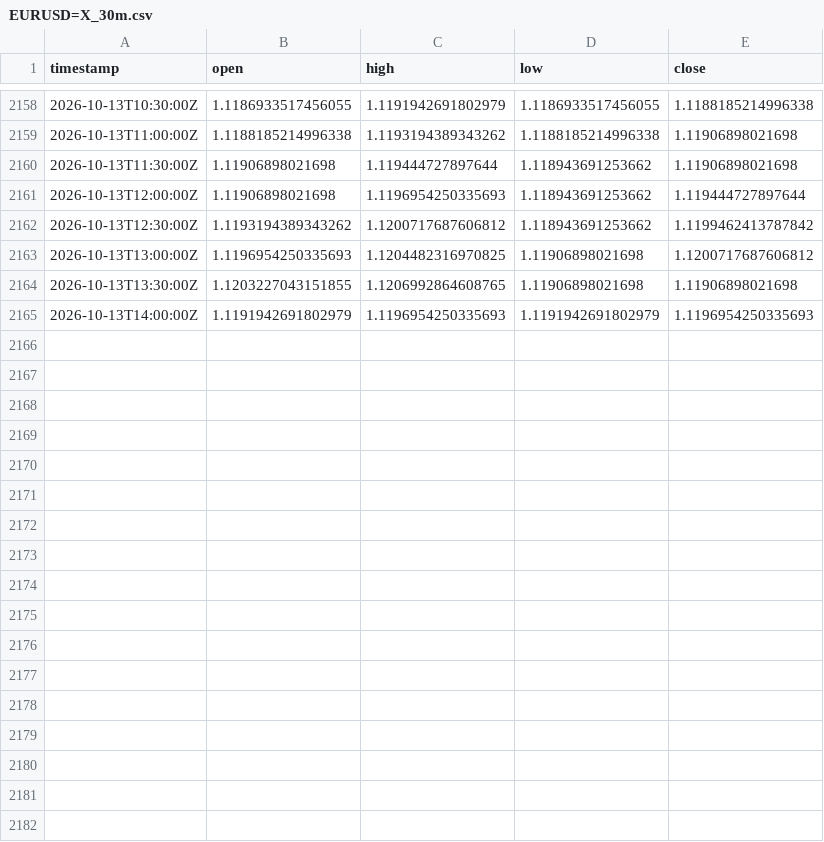
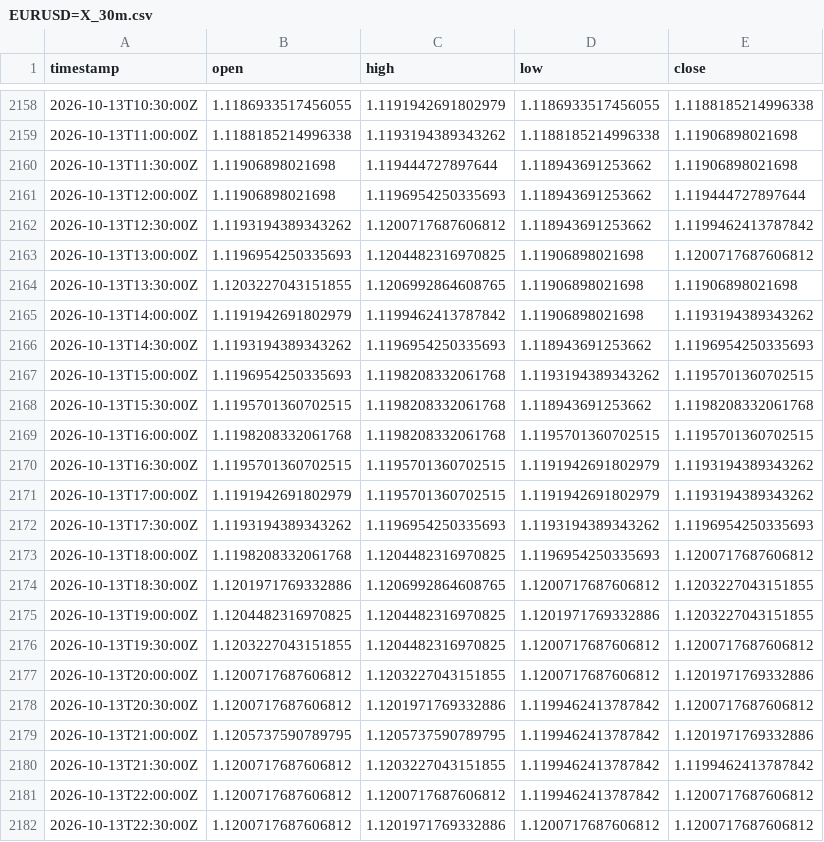
Before and after one commit to robelabraham1219-cmyk/institutional-trading-dashboard, a CSV file: data/EURUSD=X_30m.csv, drawn as a sheet; only a part is shown, gaps mark what is left out.

```diff
--- a/data/EURUSD=X_30m.csv
+++ b/data/EURUSD=X_30m.csv
@@ -2164,2 +2164,19 @@ timestamp,open,high,low,close
 2026-10-13T13:30:00Z,1.1203227043151855,1.1206992864608765,1.11906898021698,1.11906898021698
-2026-10-13T14:00:00Z,1.1191942691802979,1.1196954250335693,1.1191942691802979,1.1196954250335693
+2026-10-13T14:00:00Z,1.1191942691802979,1.1199462413787842,1.11906898021698,1.1193194389343262
+2026-10-13T14:30:00Z,1.1193194389343262,1.1196954250335693,1.118943691253662,1.1196954250335693
+2026-10-13T15:00:00Z,1.1196954250335693,1.1198208332061768,1.1193194389343262,1.1195701360702515
+2026-10-13T15:30:00Z,1.1195701360702515,1.1198208332061768,1.118943691253662,1.1198208332061768
+2026-10-13T16:00:00Z,1.1198208332061768,1.1198208332061768,1.1195701360702515,1.1195701360702515
+2026-10-13T16:30:00Z,1.1195701360702515,1.1195701360702515,1.1191942691802979,1.1193194389343262
+2026-10-13T17:00:00Z,1.1191942691802979,1.1195701360702515,1.1191942691802979,1.1193194389343262
+2026-10-13T17:30:00Z,1.1193194389343262,1.1196954250335693,1.1193194389343262,1.1196954250335693
+2026-10-13T18:00:00Z,1.1198208332061768,1.1204482316970825,1.1196954250335693,1.1200717687606812
+2026-10-13T18:30:00Z,1.1201971769332886,1.1206992864608765,1.1200717687606812,1.1203227043151855
+2026-10-13T19:00:00Z,1.1204482316970825,1.1204482316970825,1.1201971769332886,1.1203227043151855
+2026-10-13T19:30:00Z,1.1203227043151855,1.1204482316970825,1.1200717687606812,1.1200717687606812
+2026-10-13T20:00:00Z,1.1200717687606812,1.1203227043151855,1.1200717687606812,1.1201971769332886
+2026-10-13T20:30:00Z,1.1200717687606812,1.1201971769332886,1.1199462413787842,1.1200717687606812
+2026-10-13T21:00:00Z,1.1205737590789795,1.1205737590789795,1.1199462413787842,1.1201971769332886
+2026-10-13T21:30:00Z,1.1200717687606812,1.1203227043151855,1.1199462413787842,1.1199462413787842
+2026-10-13T22:00:00Z,1.1200717687606812,1.1200717687606812,1.1199462413787842,1.1200717687606812
+2026-10-13T22:30:00Z,1.1200717687606812,1.1201971769332886,1.1200717687606812,1.1200717687606812
```
Also changed, not shown: data/GBPUSD=X_30m.csv, data/USDCAD=X_30m.csv, 11 other files.
